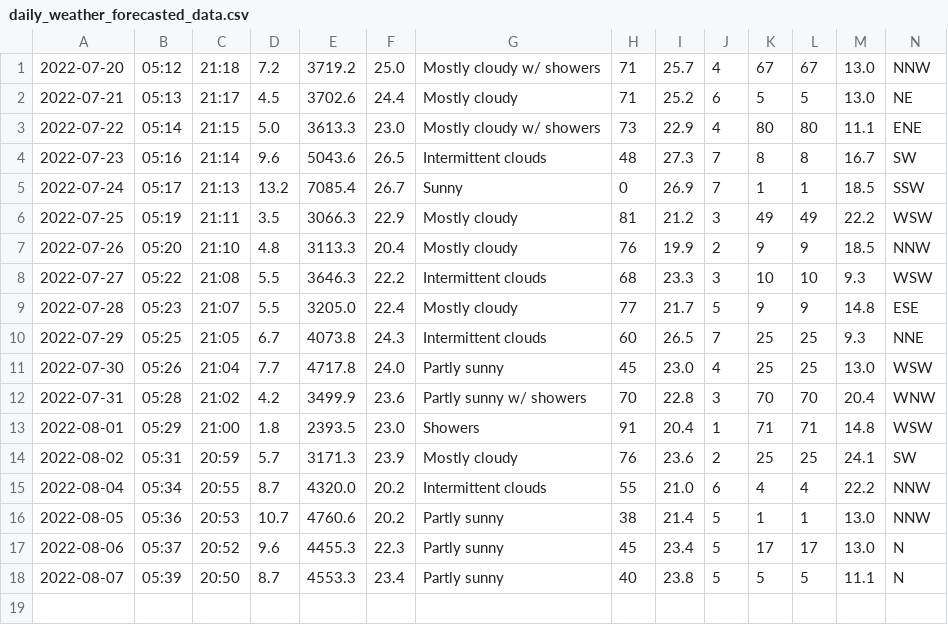
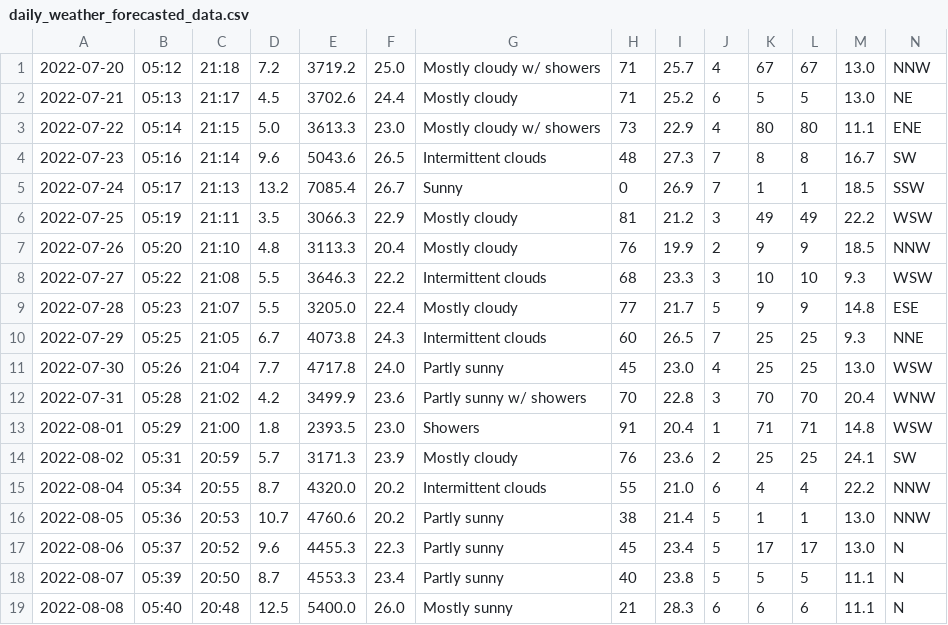
Before and after one commit to Mubeen31/solar-power-and-weather-data, a CSV file: daily_weather_forecasted_data.csv, drawn as a sheet; the diff names each change by its address in the sheet, - before the commit and + after, or states it on an @@ line.

```diff
--- a/daily_weather_forecasted_data.csv
+++ b/daily_weather_forecasted_data.csv
+row 19: 2022-08-08 | 05:40 | 20:48 | 12.5 | 5400.0 | 26.0 | Mostly sunny | 21 | 28.3 | 6 | 6 | 6 | 11.1 | N
```
Also changed, not shown: hourly_weather_forecasted_data.csv.
